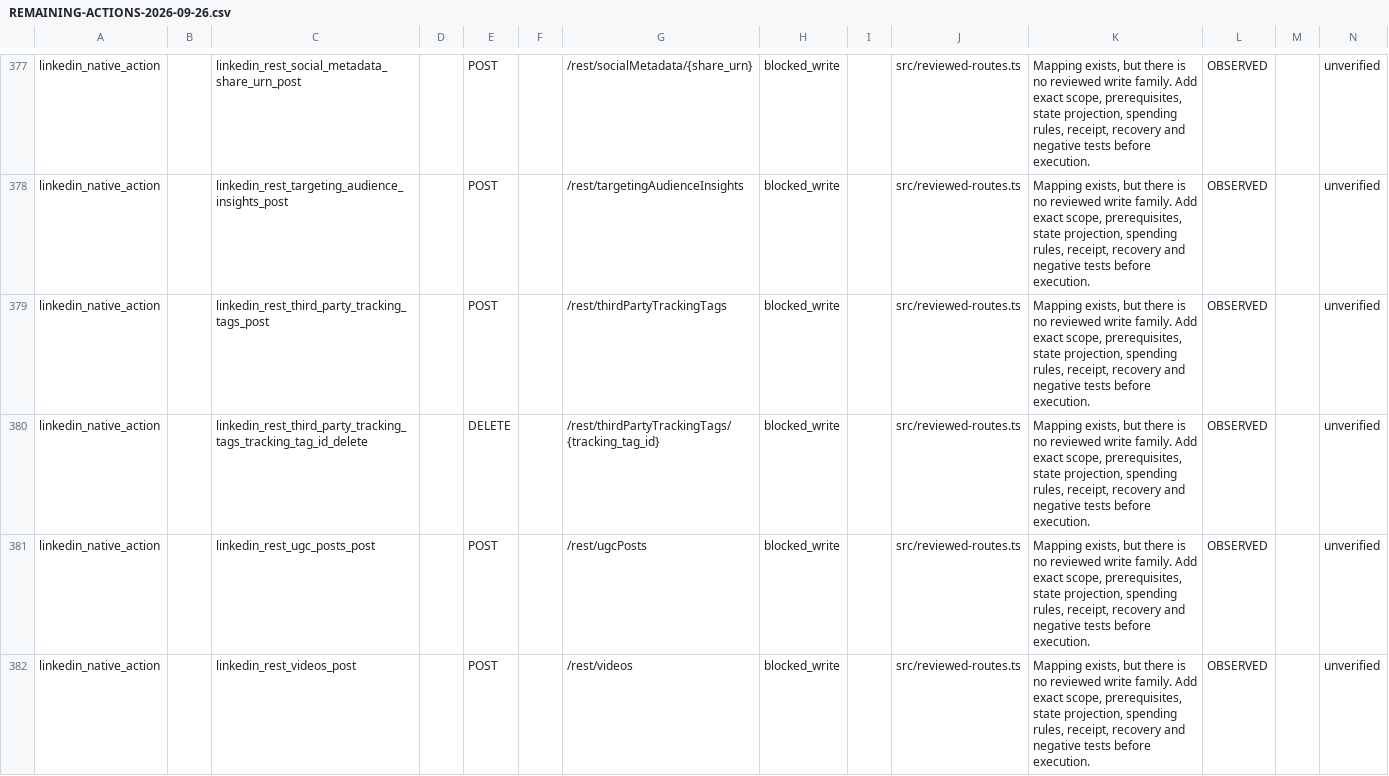
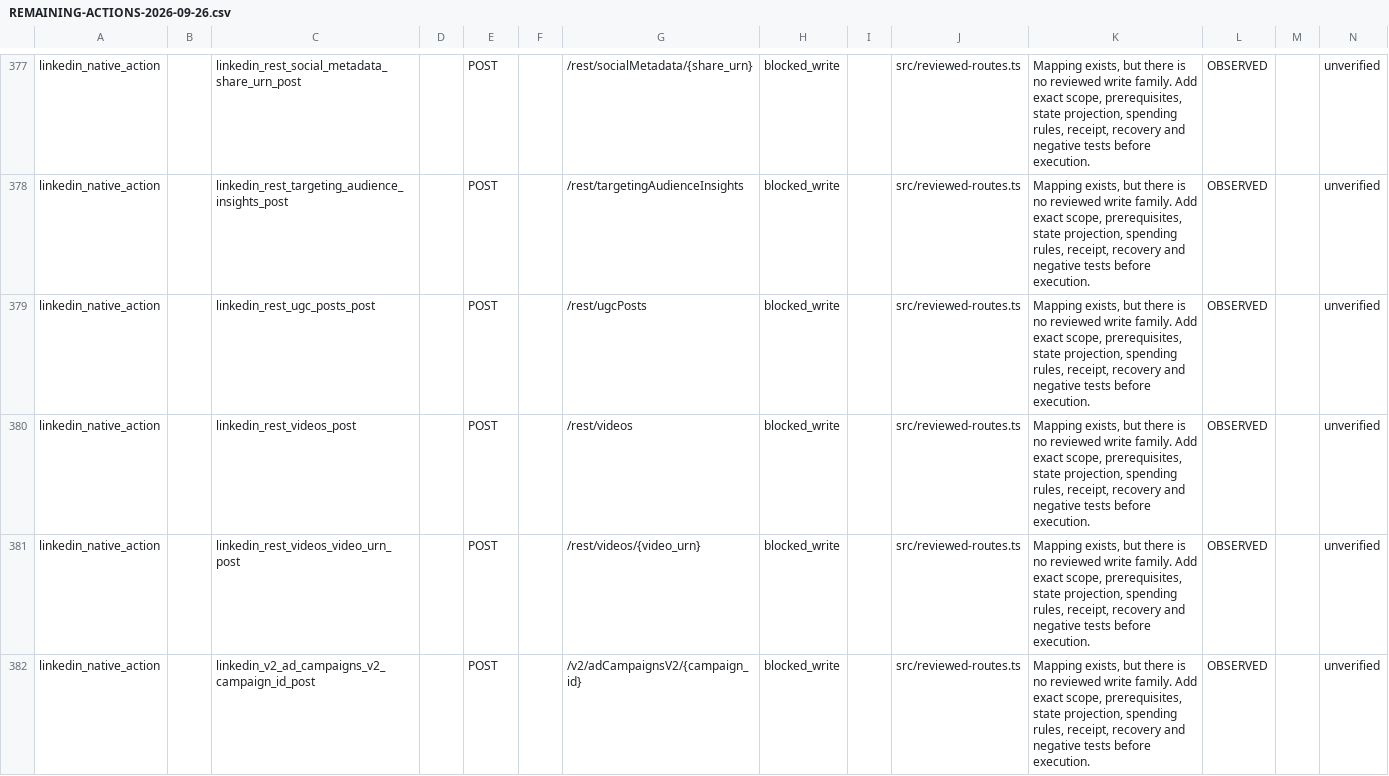
Before and after one commit to magdyezy1/CAMCP, a CSV file: docs/implementation/REMAINING-ACTIONS-2026-09-26.csv, drawn as a sheet; only a part is shown, gaps mark what is left out; the shorter side is filled out with more unchanged rows; the diff names each change by its address in the sheet, - before the commit and + after, or states it on an @@ line.

```diff
--- a/docs/implementation/REMAINING-ACTIONS-2026-09-26.csv
+++ b/docs/implementation/REMAINING-ACTIONS-2026-09-26.csv
-row 379: linkedin_native_action |  | linkedin_rest_third_party_tracking_tags_post |  | POST |  | /rest/thirdPartyTrackingTags | blocked_write |  | src/reviewed-routes.ts | Mapping exists, but there is no reviewed write family. Add exact scope, prerequisites, state projection, spending rules, receipt, recovery and negative tests before execution. | OBSERVED |  | unverified
-row 380: linkedin_native_action |  | linkedin_rest_third_party_tracking_tags_tracking_tag_id_delete |  | DELETE |  | /rest/thirdPartyTrackingTags/{tracking_tag_id} | blocked_write |  | src/reviewed-routes.ts | Mapping exists, but there is no reviewed write family. Add exact scope, prerequisites, state projection, spending rules, receipt, recovery and negative tests before execution. | OBSERVED |  | unverified
```
Also changed, not shown: 20 other files.
